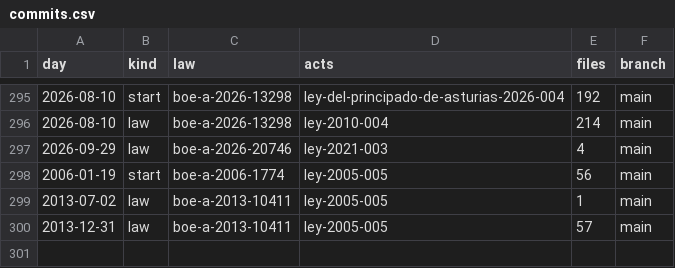
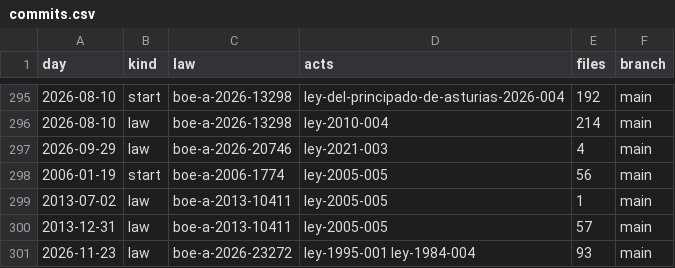
Before and after one commit to lexifina/spain-asturias-law, a CSV file: data/commits.csv, drawn as a sheet; only a part is shown, gaps mark what is left out.

Commit message:
data/versions.json, data/commits.csv and the acts' README.md for the 1 commits before this one
The tables the builder writes, brought up to the text appended from the BOE's consolidated legislation.

Kind: documentation
Check: es-boe-autonomico-20261123T134841Z

```diff
--- a/data/commits.csv
+++ b/data/commits.csv
@@ -300 +300,2 @@ day,kind,law,acts,files,branch
 2013-12-31,law,boe-a-2013-10411,ley-2005-005,57,main
+2026-11-23,law,boe-a-2026-23272,ley-1995-001 ley-1984-004,93,main
```
